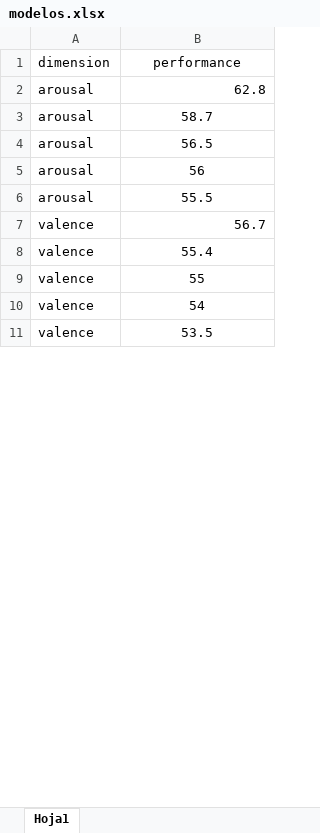
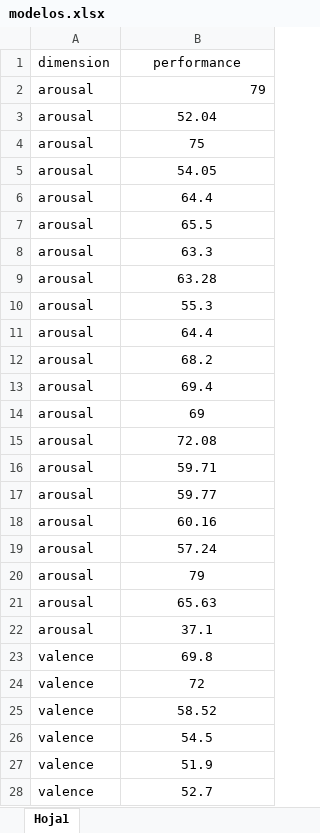
Before and after one commit to tomdamelio/Review_EDA_Emotion_Recognition, an Excel workbook: Emmanuel/data/cleaned/modelos.xlsx, sheet Hoja1, drawn as a sheet; only a part is shown; values as stored, in another font and other column widths than the file's, no borders; addresses are those after the commit; the diff covers the shown part only; the diff names each change by its address in the sheet, - before the commit and + after, or states it on an @@ line.

Commit message:
error en creacion df performances para analisis estadistico - cambios añadidos en consecuencia

```diff
--- a/Emmanuel/data/cleaned/modelos.xlsx (sheet Hoja1)
+++ b/Emmanuel/data/cleaned/modelos.xlsx (sheet Hoja1)
-B2 (performance): 62.8
+B2 (performance): 79
-B3 (performance): 58.7
+B3 (performance): 52.04
-B4 (performance): 56.5
+B4 (performance): 75
-B5 (performance): 56
+B5 (performance): 54.05
-B6 (performance): 55.5
+B6 (performance): 64.4
+row 7: arousal | 65.5
+row 8: arousal | 63.3
+row 9: arousal | 63.28
+row 10: arousal | 55.3
+row 11: arousal | 64.4
+row 12: arousal | 68.2
+row 13: arousal | 69.4
+row 14: arousal | 69
+row 15: arousal | 72.08
+row 16: arousal | 59.71
+row 17: arousal | 59.77
+row 18: arousal | 60.16
+row 19: arousal | 57.24
+row 20: arousal | 79
+row 21: arousal | 65.63
+row 22: arousal | 37.1
-B23 (performance): 56.7
+B23 (performance): 69.8
-B23 alignment: right
+B23 alignment: center
-B24 (performance): 55.4
+B24 (performance): 72
-B25 (performance): 55
+B25 (performance): 58.52
-B26 (performance): 54
+B26 (performance): 54.5
-B27 (performance): 53.5
+B27 (performance): 51.9
+row 28: valence | 52.7
```
Also changed, not shown: 43 added rows, 10 edited cells and cell formats elsewhere in this sheet, 6 other files.
